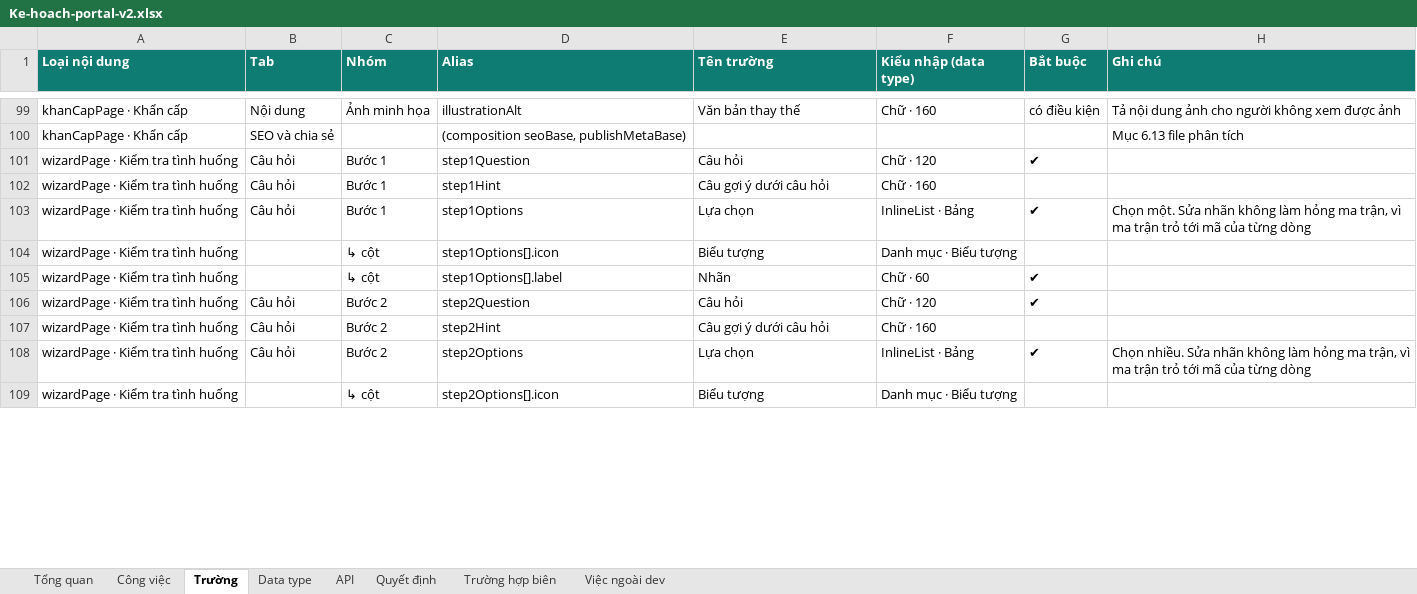
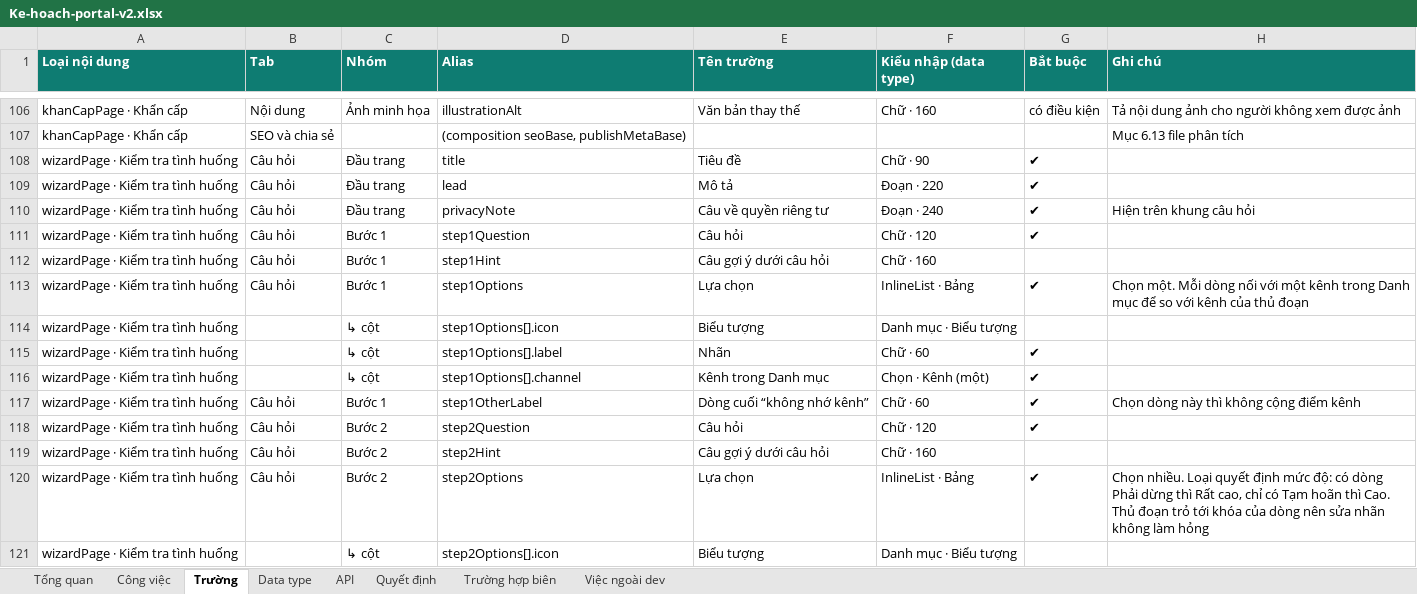
Before and after one commit to anhnoname97/antc, an Excel workbook: docs/ban-giao/PORTAL-V2/Ke-hoach-portal-v2.xlsx, sheet Trường, drawn as a sheet; only a part is shown, gaps mark what is left out; values as stored, in another font and other column widths than the file's, no borders; addresses are those after the commit; the diff covers the shown part only; the diff names each change by its address in the sheet, - before the commit and + after, or states it on an @@ line.

```diff
--- a/docs/ban-giao/PORTAL-V2/Ke-hoach-portal-v2.xlsx (sheet Trường)
+++ b/docs/ban-giao/PORTAL-V2/Ke-hoach-portal-v2.xlsx (sheet Trường)
+row 108: wizardPage · Kiểm tra tình huống | Câu hỏi | Đầu trang | title | Tiêu đề | Chữ · 90 | ✔
+row 109: wizardPage · Kiểm tra tình huống | Câu hỏi | Đầu trang | lead | Mô tả | Đoạn · 220 | ✔
+row 110: wizardPage · Kiểm tra tình huống | Câu hỏi | Đầu trang | privacyNote | Câu về quyền riêng tư | Đoạn · 240 | ✔ | Hiện trên khung câu hỏi
-H113 (Ghi chú): Chọn một. Sửa nhãn không làm hỏng ma trận, vì ma trận trỏ tới mã của từng dòng
+H113 (Ghi chú): Chọn một. Mỗi dòng nối với một kênh trong Danh mục để so với kênh của thủ đoạn
+row 116: wizardPage · Kiểm tra tình huống |  | ↳ cột | step1Options[].channel | Kênh trong Danh mục | Chọn · Kênh (một) | ✔
+row 117: wizardPage · Kiểm tra tình huống | Câu hỏi | Bước 1 | step1OtherLabel | Dòng cuối “không nhớ kênh” | Chữ · 60 | ✔ | Chọn dòng này thì không cộng điểm kênh
-H120 (Ghi chú): Chọn nhiều. Sửa nhãn không làm hỏng ma trận, vì ma trận trỏ tới mã của từng dòng
+H120 (Ghi chú): Chọn nhiều. Loại quyết định mức độ: có dòng Phải dừng thì Rất cao, chỉ có Tạm hoãn thì Cao. Thủ đoạn trỏ tới khóa của dòng nên sửa nhãn không làm hỏng
```
Also changed, not shown: 47 added rows, 8 removed rows and 15 edited cells elsewhere in this sheet, sheet Tổng quan, sheet Công việc, sheet Data type, sheet Trường hợp biên, sheet Quyết định, 33 other files.
